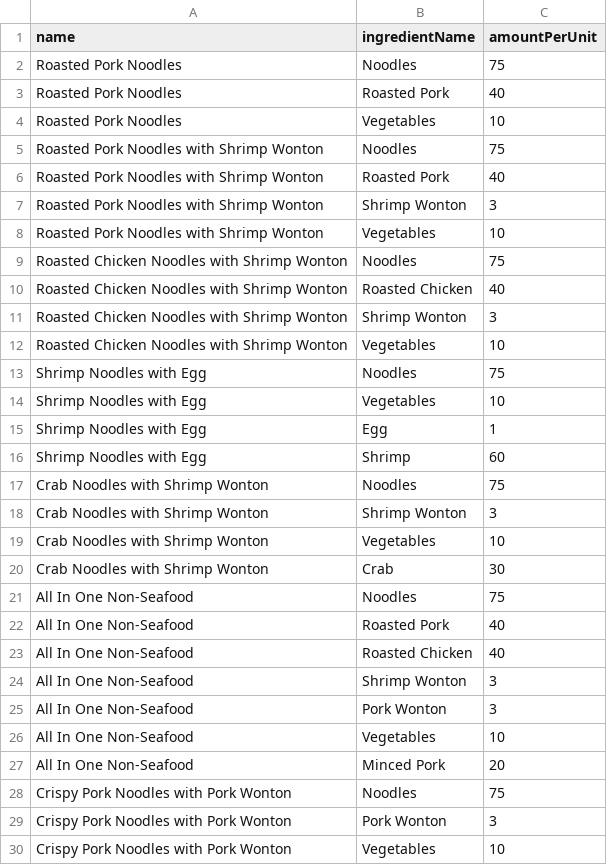
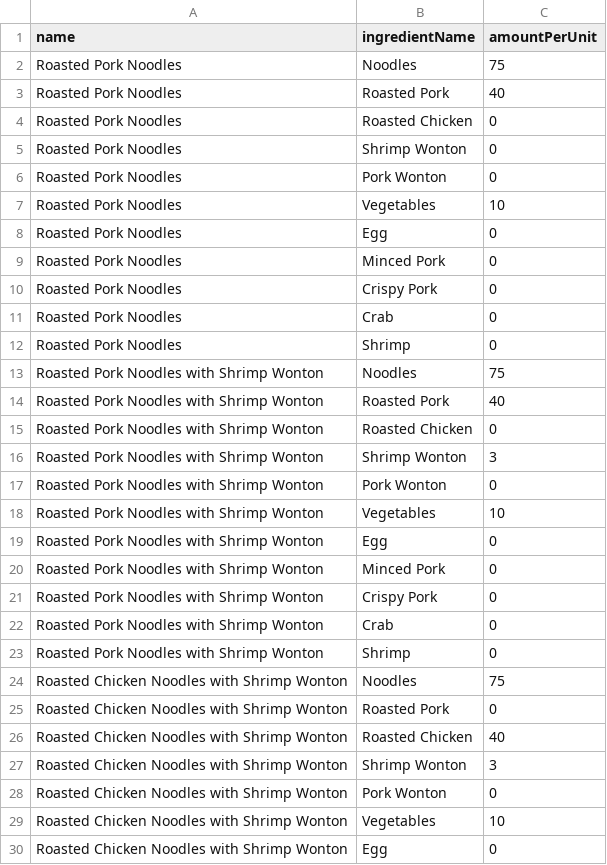
Before and after one commit to Mixkyy/Final-Project-Semester-1, a CSV file: Ingredient.csv, drawn as a sheet; only a part is shown; the shorter side is filled out with more unchanged rows; the diff covers the shown part only.

Commit message:
Add all ingredients to every menus

```diff
--- a/Ingredient.csv
+++ b/Ingredient.csv
@@ -3,10 +3,28 @@ Roasted Pork Noodles,Noodles,75
 Roasted Pork Noodles,Roasted Pork,40
+Roasted Pork Noodles,Roasted Chicken,0
+Roasted Pork Noodles,Shrimp Wonton,0
+Roasted Pork Noodles,Pork Wonton,0
 Roasted Pork Noodles,Vegetables,10
+Roasted Pork Noodles,Egg,0
+Roasted Pork Noodles,Minced Pork,0
+Roasted Pork Noodles,Crispy Pork,0
+Roasted Pork Noodles,Crab,0
+Roasted Pork Noodles,Shrimp,0
 Roasted Pork Noodles with Shrimp Wonton,Noodles,75
 Roasted Pork Noodles with Shrimp Wonton,Roasted Pork,40
+Roasted Pork Noodles with Shrimp Wonton,Roasted Chicken,0
 Roasted Pork Noodles with Shrimp Wonton,Shrimp Wonton,3
+Roasted Pork Noodles with Shrimp Wonton,Pork Wonton,0
 Roasted Pork Noodles with Shrimp Wonton,Vegetables,10
+Roasted Pork Noodles with Shrimp Wonton,Egg,0
+Roasted Pork Noodles with Shrimp Wonton,Minced Pork,0
+Roasted Pork Noodles with Shrimp Wonton,Crispy Pork,0
+Roasted Pork Noodles with Shrimp Wonton,Crab,0
+Roasted Pork Noodles with Shrimp Wonton,Shrimp,0
 Roasted Chicken Noodles with Shrimp Wonton,Noodles,75
+Roasted Chicken Noodles with Shrimp Wonton,Roasted Pork,0
 Roasted Chicken Noodles with Shrimp Wonton,Roasted Chicken,40
 Roasted Chicken Noodles with Shrimp Wonton,Shrimp Wonton,3
+Roasted Chicken Noodles with Shrimp Wonton,Pork Wonton,0
 Roasted Chicken Noodles with Shrimp Wonton,Vegetables,10
+Roasted Chicken Noodles with Shrimp Wonton,Egg,0
```
Also changed, not shown: 36 added rows elsewhere in this file, Stock.csv, sales_log.csv, 2 other files.
